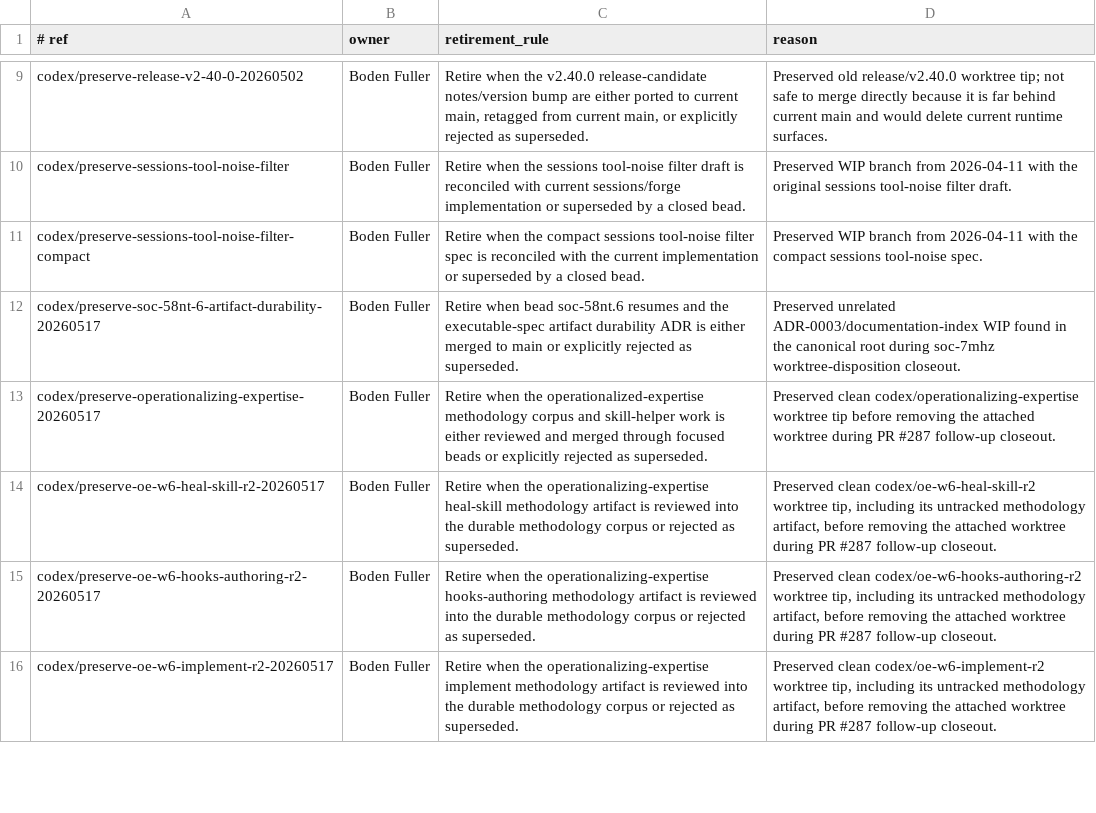
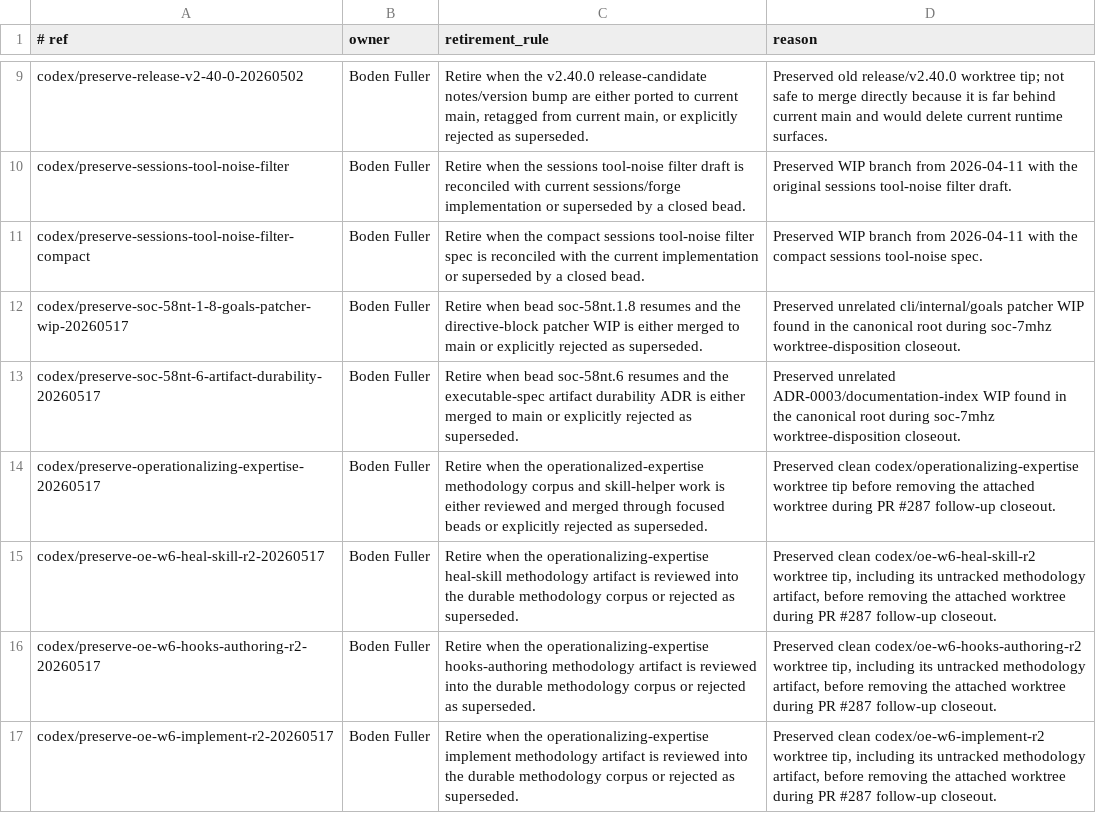
Before and after one commit to lguzzon-scratchbook/agentops, a TSV file: docs/preserved-refs.tsv, drawn as a sheet; only a part is shown, gaps mark what is left out; the diff names each change by its address in the sheet, - before the commit and + after, or states it on an @@ line.

Commit message:
docs: preserve goals patcher WIP

```diff
--- a/docs/preserved-refs.tsv
+++ b/docs/preserved-refs.tsv
+row 12: codex/preserve-soc-58nt-1-8-goals-patcher-wip-20260517 | Boden Fuller | Retire when bead soc-58nt.1.8 resumes and the directive-block patcher WIP is either merged to main or explicitly rejected as superseded. | Preserved unrelated cli/internal/goals patcher WIP found in the canonical root during soc-7mhz worktree-disposition closeout.
```
